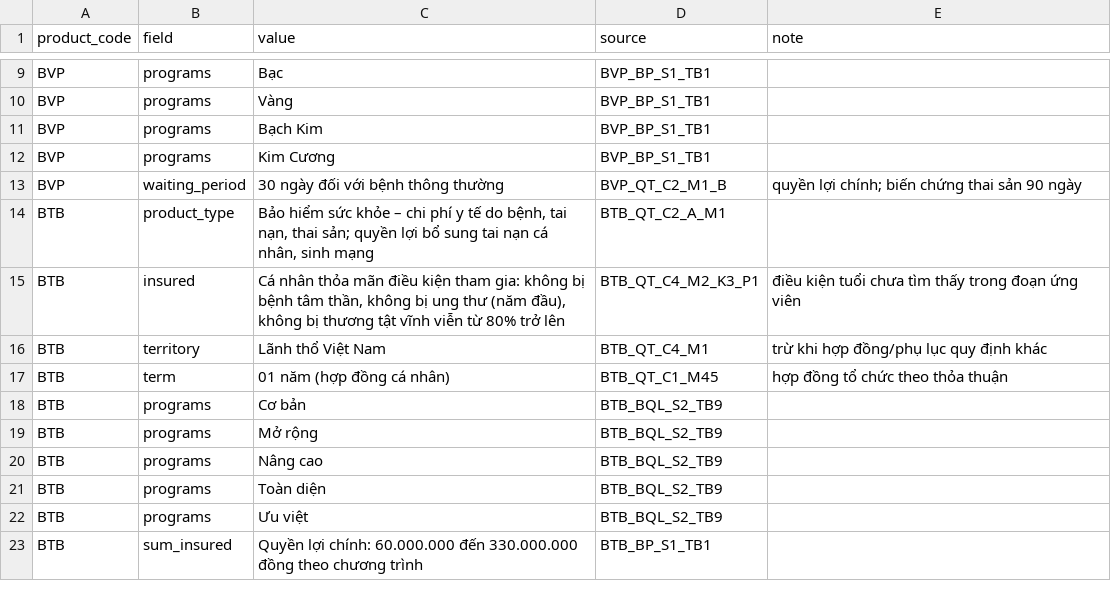
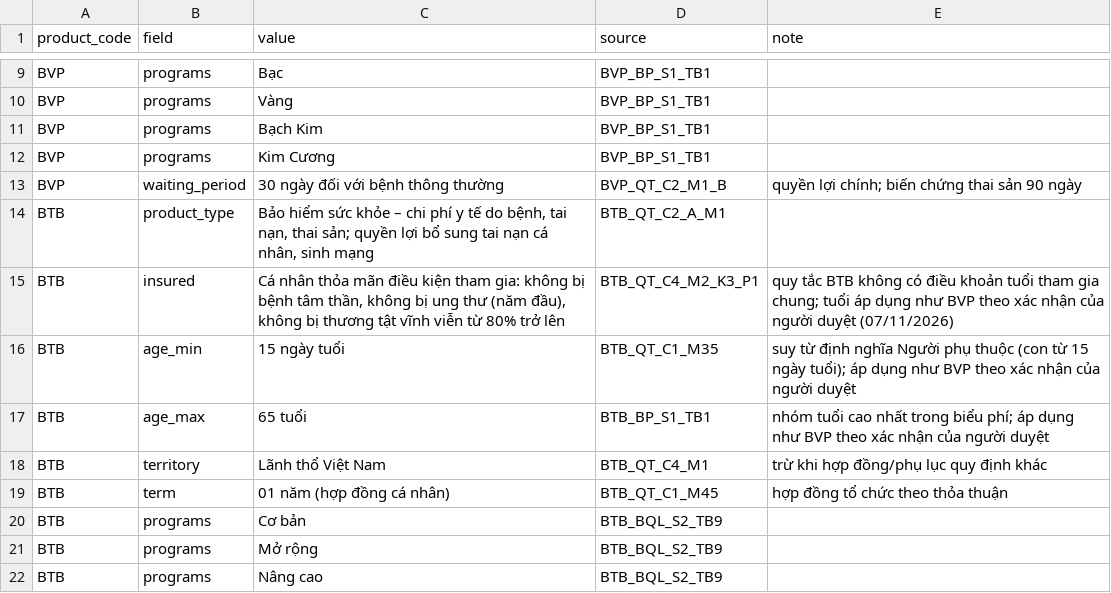
Before and after one commit to daisyngocha/bv-rag, a CSV file: data/manual/catalog.csv, drawn as a sheet; only a part is shown, gaps mark what is left out; the shorter side is filled out with more unchanged rows.

```diff
--- a/data/manual/catalog.csv
+++ b/data/manual/catalog.csv
@@ -14,3 +14,5 @@ BVP,waiting_period,30 ngày đối với bệnh thông thường,BVP_QT_C2_M1_B,
 BTB,product_type,"Bảo hiểm sức khỏe – chi phí y tế do bệnh, tai nạn, thai sản; quyền lợi bổ sung tai nạn cá nhân, sinh mạng",BTB_QT_C2_A_M1,
-BTB,insured,"Cá nhân thỏa mãn điều kiện tham gia: không bị bệnh tâm thần, không bị ung thư (năm đầu), không bị thương tật vĩnh viễn từ 80% trở lên",BTB_QT_C4_M2_K3_P1,điều kiện tuổi chưa tìm thấy trong đoạn ứng viên
+BTB,insured,"Cá nhân thỏa mãn điều kiện tham gia: không bị bệnh tâm thần, không bị ung thư (năm đầu), không bị thương tật vĩnh viễn từ 80% trở lên",BTB_QT_C4_M2_K3_P1,quy tắc BTB không có điều khoản tuổi tham gia chung; tuổi áp dụng như BVP theo xác nhận của người duyệt (07/11/2026)
+BTB,age_min,15 ngày tuổi,BTB_QT_C1_M35,suy từ định nghĩa Người phụ thuộc (con từ 15 ngày tuổi); áp dụng như BVP theo xác nhận của người duyệt
+BTB,age_max,65 tuổi,BTB_BP_S1_TB1,nhóm tuổi cao nhất trong biểu phí; áp dụng như BVP theo xác nhận của người duyệt
 BTB,territory,Lãnh thổ Việt Nam,BTB_QT_C4_M1,trừ khi hợp đồng/phụ lục quy định khác
```
